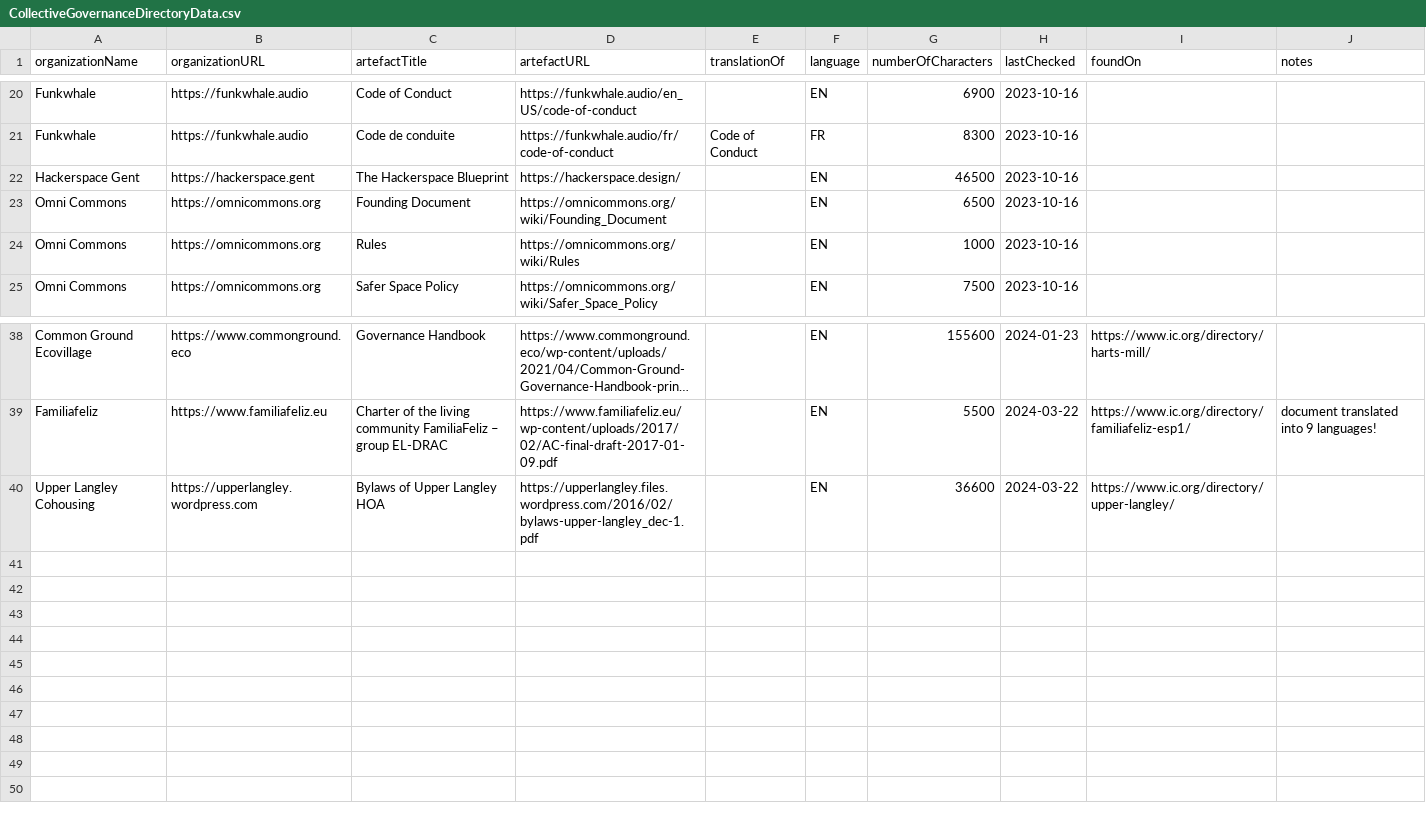
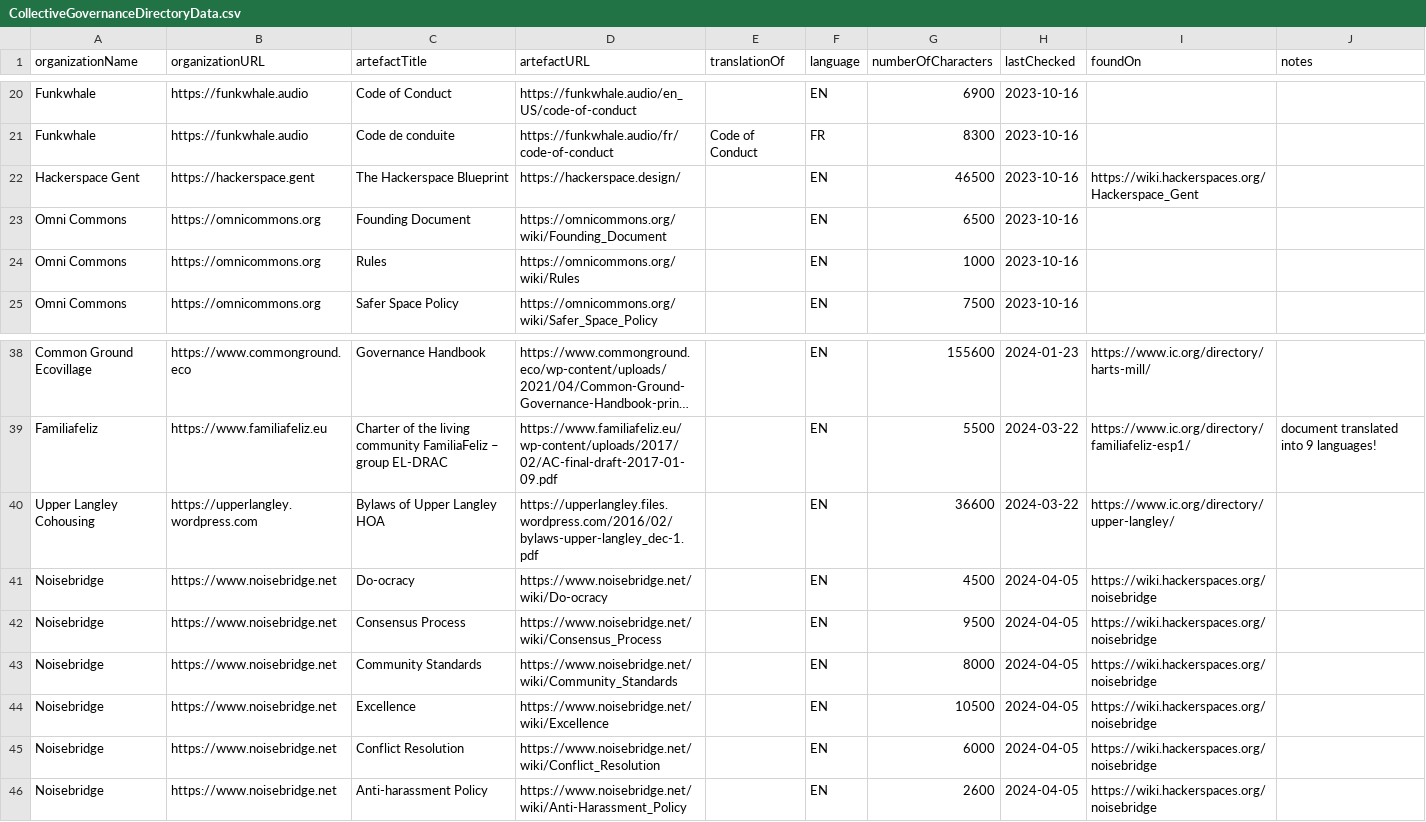
Before and after one commit to DougInAMug/Collective-Governance-Directory, a CSV file: static/CollectiveGovernanceDirectoryData.csv, drawn as a sheet; only a part is shown, gaps mark what is left out; long unchanged cells end in ….

Commit message:
add some noisebrigde docs

```diff
--- a/static/CollectiveGovernanceDirectoryData.csv
+++ b/static/CollectiveGovernanceDirectoryData.csv
@@ -21,3 +21,3 @@ Funkwhale,https://funkwhale.audio,Code of Conduct,https://funkwhale.audio/en_US/
 Funkwhale,https://funkwhale.audio,Code de conduite,https://funkwhale.audio/fr/code-of-conduct,Code of Conduct,FR,8300,2023-10-16,,
-Hackerspace Gent,https://hackerspace.gent,The Hackerspace Blueprint,https://hackerspace.design/,,EN,46500,2023-10-16,,
+Hackerspace Gent,https://hackerspace.gent,The Hackerspace Blueprint,https://hackerspace.design/,,EN,46500,2023-10-16,https://wiki.hackerspaces.org/Hackerspace_Gent,
 Omni Commons,https://omnicommons.org,Founding Document,https://omnicommons.org/wiki/Founding_Document,,EN,6500,2023-10-16,,
@@ -40 +40,7 @@ Familiafeliz,https://www.familiafeliz.eu,Charter of the living community Familia
 Upper Langley Cohousing ,https://upperlangley.wordpress.com,Bylaws of Upper Langley HOA,https://upperlangley.files.wordpress.com/2016/02/bylaws-upper-langley_dec-1.pdf,,EN,36600,2024-03-22,https://www.ic.org/directory/upper-langley/,
+Noisebridge,https://www.noisebridge.net,Do-ocracy,https://www.noisebridge.net/wiki/Do-ocracy,,EN,4500,2024-04-05,https://wiki.hackerspaces.org/noisebridge,
+Noisebridge,https://www.noisebridge.net,Consensus Process,https://www.noisebridge.net/wiki/Consensus_Process,,EN,9500,2024-04-05,https://wiki.hackerspaces.org/noisebridge,
+Noisebridge,https://www.noisebridge.net,Community Standards,https://www.noisebridge.net/wiki/Community_Standards,,EN,8000,2024-04-05,https://wiki.hackerspaces.org/noisebridge,
+Noisebridge,https://www.noisebridge.net,Excellence,https://www.noisebridge.net/wiki/Excellence,,EN,10500,2024-04-05,https://wiki.hackerspaces.org/noisebridge,
+Noisebridge,https://www.noisebridge.net,Conflict Resolution,https://www.noisebridge.net/wiki/Conflict_Resolution,,EN,6000,2024-04-05,https://wiki.hackerspaces.org/noisebridge,
+Noisebridge,https://www.noisebridge.net,Anti-harassment Policy,https://www.noisebridge.net/wiki/Anti-Harassment_Policy,,EN,2600,2024-04-05,https://wiki.hackerspaces.org/noisebridge,
```
